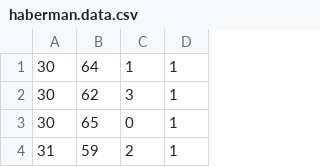
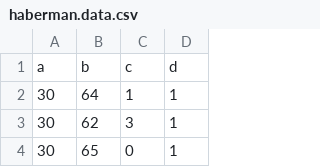
Before and after one commit to Kristiayuni24/Pola, a CSV file: haberman.data.csv, drawn as a sheet; only a part is shown; the shorter side is filled out with more unchanged rows.

Commit message:
Update haberman.data.csv

```diff
--- a/haberman.data.csv
+++ b/haberman.data.csv
@@ -1 +1,2 @@
+a,b,c,d
 30,64,1,1
```
